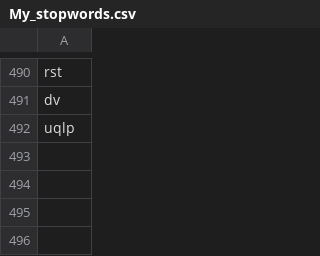
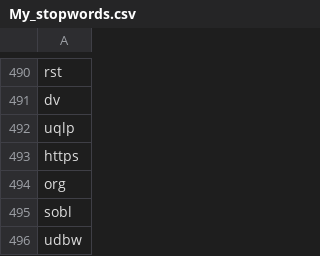
Before and after one commit to Data-Sci-2022/Topic-modeling-literacy-education-scholarship, a CSV file: My_stopwords.csv, drawn as a sheet; only a part is shown, gaps mark what is left out.

```diff
--- a/My_stopwords.csv
+++ b/My_stopwords.csv
@@ -492 +492,5 @@ dv
 uqlp
+https
+org
+sobl
+udbw
```
Also changed, not shown: 14 other files.
